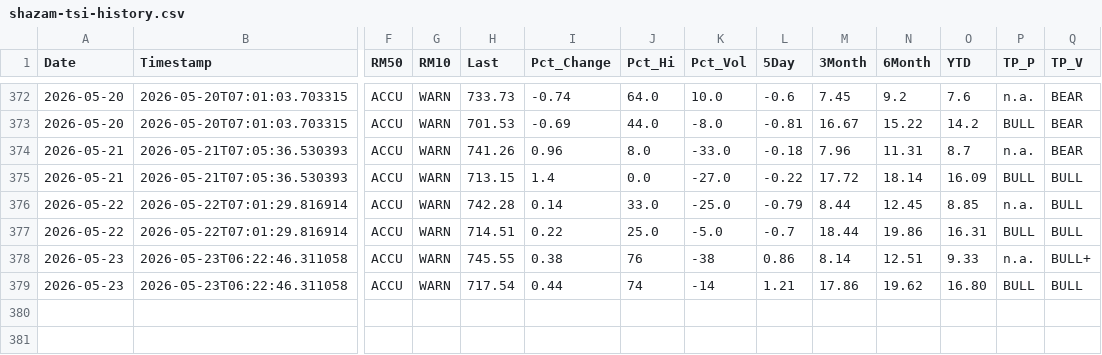
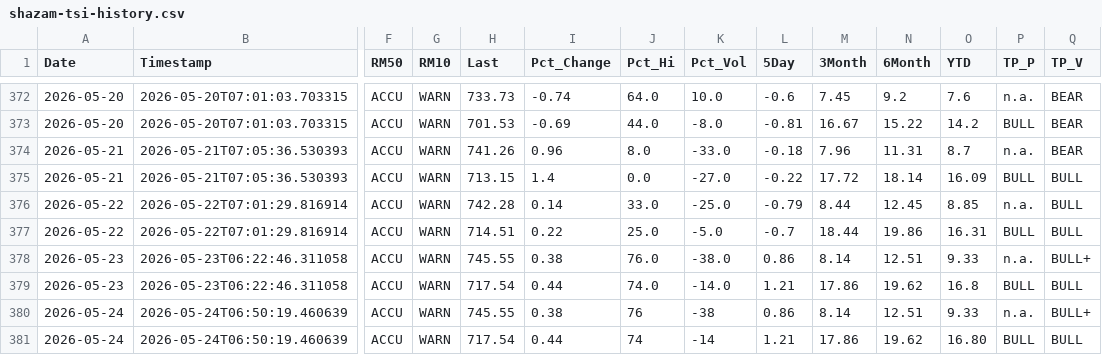
Before and after one commit to blumenty/stock-data-automation, a CSV file: data/shazam-tsi-history.csv, drawn as a sheet; only a part is shown, gaps mark what is left out; rows hold the shown columns only; the diff names each change by its address in the sheet, - before the commit and + after, or states it on an @@ line.

```diff
--- a/data/shazam-tsi-history.csv
+++ b/data/shazam-tsi-history.csv
-J378 (Pct_Hi): 76
+J378 (Pct_Hi): 76.0
-K378 (Pct_Vol): -38
+K378 (Pct_Vol): -38.0
-J379 (Pct_Hi): 74
+J379 (Pct_Hi): 74.0
-K379 (Pct_Vol): -14
+K379 (Pct_Vol): -14.0
-O379 (YTD): 16.80
+O379 (YTD): 16.8
+row 380: 2026-05-24 | 2026-05-24T06:50:19.460639 | ACCU | WARN | 745.55 | 0.38 | 76 | -38 | 0.86 | 8.14 | 12.51 | 9.33 | n.a. | BULL+
+row 381: 2026-05-24 | 2026-05-24T06:50:19.460639 | ACCU | WARN | 717.54 | 0.44 | 74 | -14 | 1.21 | 17.86 | 19.62 | 16.80 | BULL | BULL
```
Also changed, not shown: data/Shazam-market-daily.csv, 2 other files.
